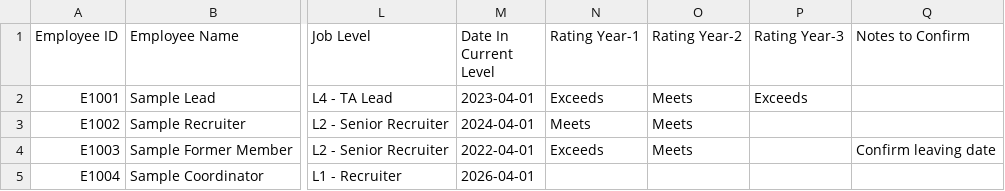
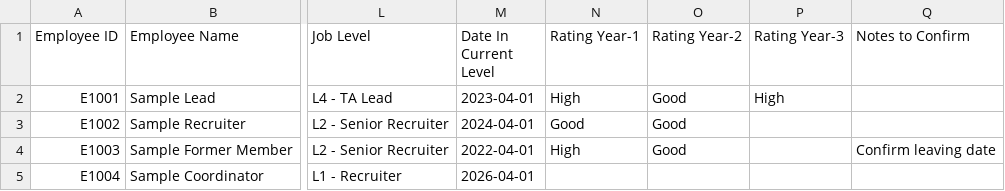
Before and after one commit to ranjiphd-cyber/AI-training, a CSV file: ta-performance-system/templates/employee_profile_template.csv, drawn as a sheet; only a part is shown, gaps mark what is left out; the diff names each change by its address in the sheet, - before the commit and + after, or states it on an @@ line.

```diff
--- a/ta-performance-system/templates/employee_profile_template.csv
+++ b/ta-performance-system/templates/employee_profile_template.csv
-N2 (Rating Year-1): Exceeds
+N2 (Rating Year-1): High
-O2:O4 (Rating Year-2): Meets
+O2:O4 (Rating Year-2): Good
-P2 (Rating Year-3): Exceeds
+P2 (Rating Year-3): High
-N3 (Rating Year-1): Meets
+N3 (Rating Year-1): Good
-N4 (Rating Year-1): Exceeds
+N4 (Rating Year-1): High
```
Also changed, not shown: 5 other files.
